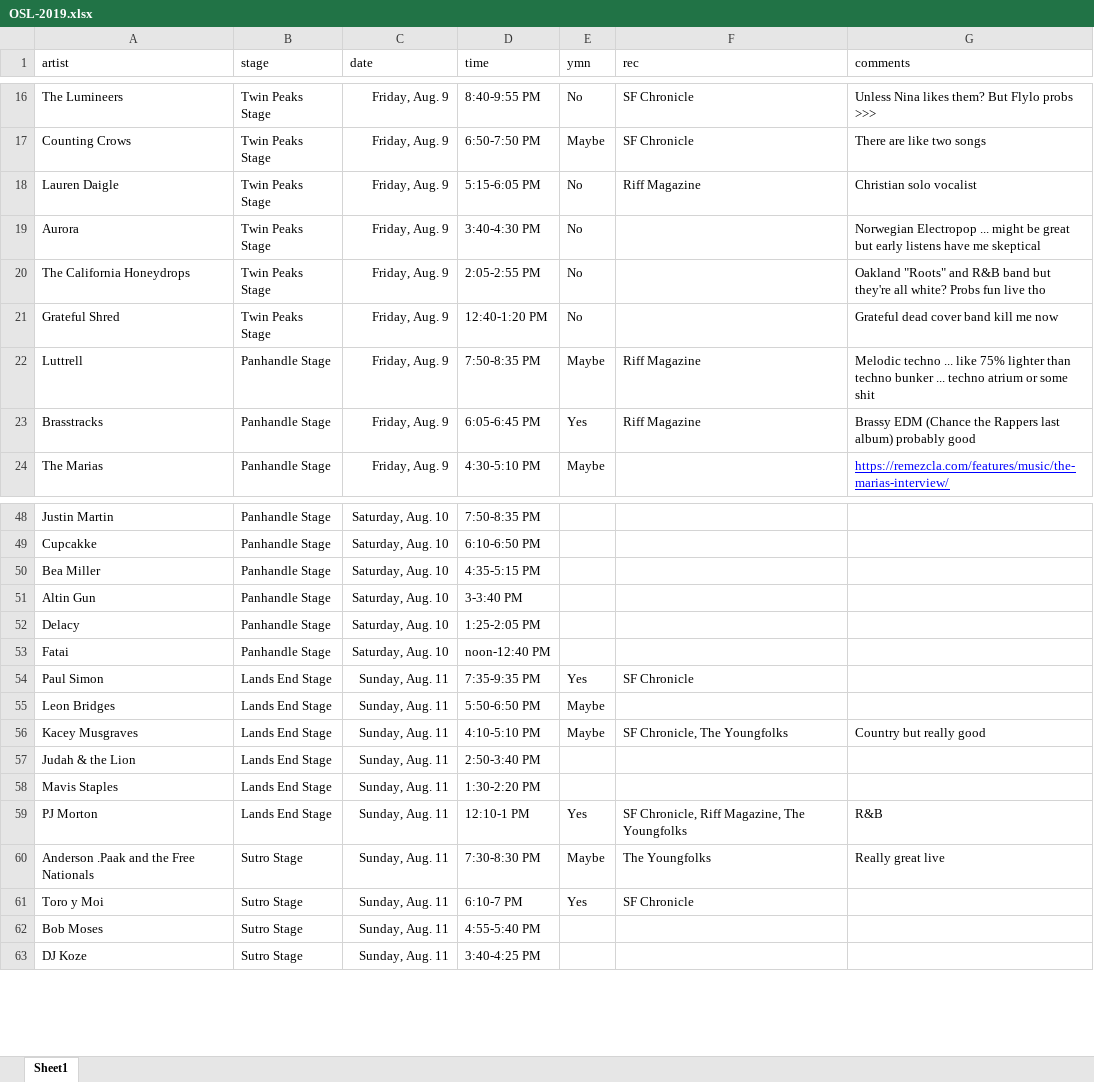
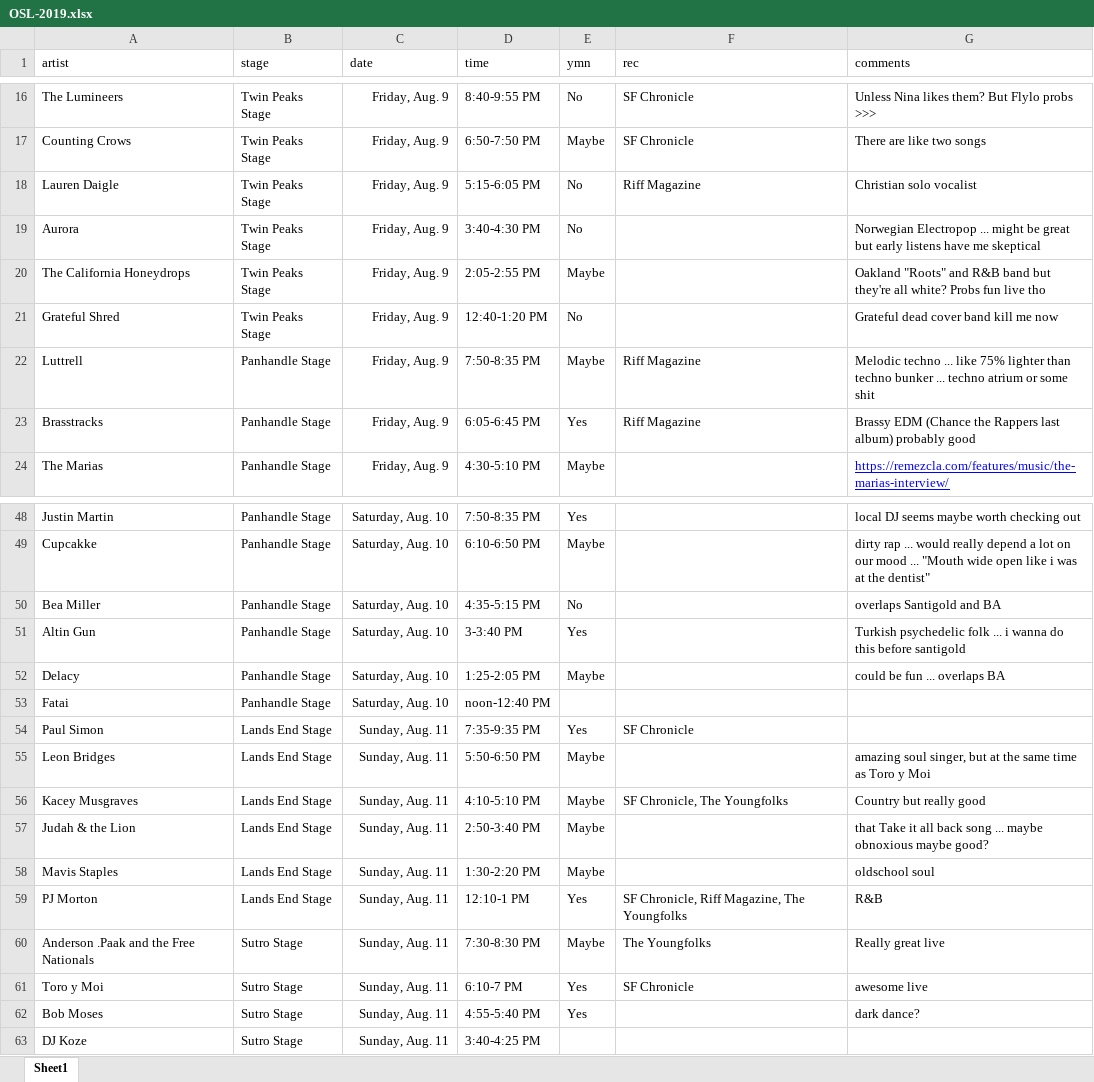
Before and after one commit to davisadamw/outside-scrape, an Excel workbook: OSL-2019.xlsx, sheet Sheet1, drawn as a sheet; only a part is shown, gaps mark what is left out; values as stored, in another font and other column widths than the file's, no borders; charts and pictures not drawn; the diff covers the shown part only; the diff names each change by its address in the sheet, - before the commit and + after, or states it on an @@ line.

```diff
--- a/OSL-2019.xlsx (sheet Sheet1)
+++ b/OSL-2019.xlsx (sheet Sheet1)
-E20 (ymn): No
+E20 (ymn): Maybe
-E48 (ymn): (empty)
+E48 (ymn): Yes
-G48 (comments): (empty)
+G48 (comments): local DJ seems maybe worth checking out
-E49 (ymn): (empty)
+E49 (ymn): Maybe
-G49 (comments): (empty)
+G49 (comments): dirty rap ... would really depend a lot on our mood ... "Mouth wide open like i was at the dentist"
-E50 (ymn): (empty)
+E50 (ymn): No
-G50 (comments): (empty)
+G50 (comments): overlaps Santigold and BA
-E51 (ymn): (empty)
+E51 (ymn): Yes
-G51 (comments): (empty)
+G51 (comments): Turkish psychedelic folk ... i wanna do this before santigold
-E52 (ymn): (empty)
+E52 (ymn): Maybe
-G52 (comments): (empty)
+G52 (comments): could be fun ... overlaps BA
-G55 (comments): (empty)
+G55 (comments): amazing soul singer, but at the same time as Toro y Moi
-E57:E58 (ymn): (empty)
+E57:E58 (ymn): Maybe
-G57 (comments): (empty)
+G57 (comments): that Take it all back song ... maybe obnoxious maybe good?
-G58 (comments): (empty)
+G58 (comments): oldschool soul
-G61 (comments): (empty)
+G61 (comments): awesome live
-E62 (ymn): (empty)
+E62 (ymn): Yes
-G62 (comments): (empty)
+G62 (comments): dark dance?
```
Also changed, not shown: 35 edited cells elsewhere in this sheet, 2 other files.
